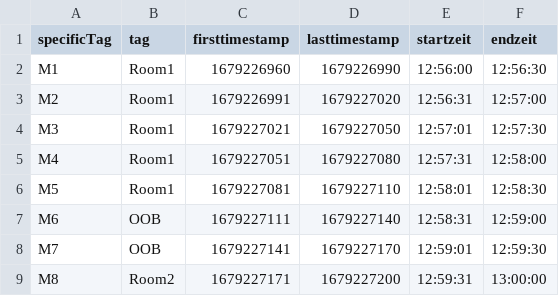
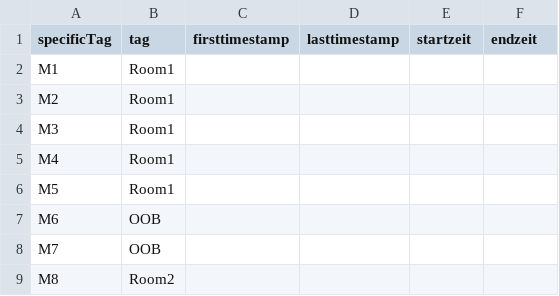
Before and after one commit to wagneced/IndoorTrackingML, a CSV file: DATA/LabelHelper.csv, drawn as a sheet; only a part is shown; the diff covers the shown part only.

```diff
--- a/DATA/LabelHelper.csv
+++ b/DATA/LabelHelper.csv
@@ -1,9 +1,9 @@
 specificTag;tag;firsttimestamp;lasttimestamp;startzeit;endzeit
-M1;Room1;1679226960;1679226990;12:56:00;12:56:30
-M2;Room1;1679226991;1679227020;12:56:31;12:57:00
-M3;Room1;1679227021;1679227050;12:57:01;12:57:30
-M4;Room1;1679227051;1679227080;12:57:31;12:58:00
-M5;Room1;1679227081;1679227110;12:58:01;12:58:30
-M6;OOB;1679227111;1679227140;12:58:31;12:59:00
-M7;OOB;1679227141;1679227170;12:59:01;12:59:30
-M8;Room2;1679227171;1679227200;12:59:31;13:00:00
+M1;Room1;;;;
+M2;Room1;;;;
+M3;Room1;;;;
+M4;Room1;;;;
+M5;Room1;;;;
+M6;OOB;;;;
+M7;OOB;;;;
+M8;Room2;;;;
```
Also changed, not shown: 16 edited cells elsewhere in this file, 15 other files.
